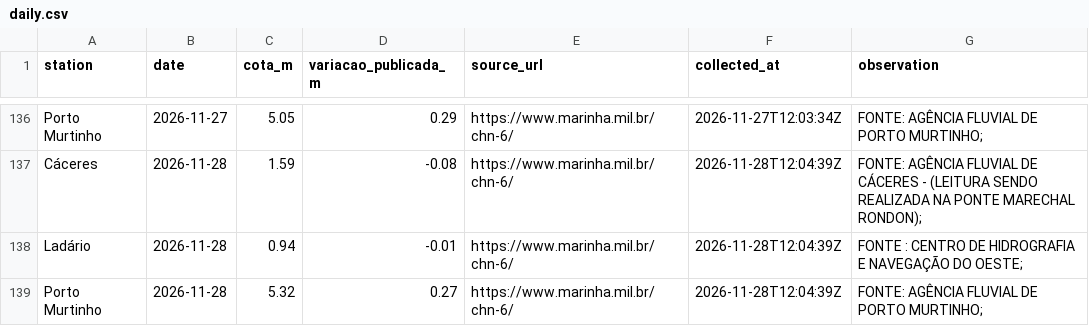
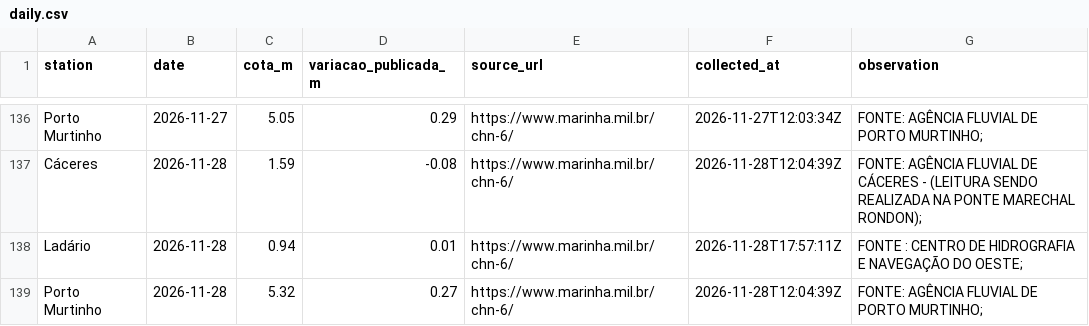
Before and after one commit to ernandes-sobreira/cota-rio-paraguai, a CSV file: data/daily.csv, drawn as a sheet; only a part is shown, gaps mark what is left out.

```diff
--- a/data/daily.csv
+++ b/data/daily.csv
@@ -137,3 +137,3 @@ Porto Murtinho,2026-11-27,5.05,0.29,https://www.marinha.mil.br/chn-6/,2026-11-27
 Cáceres,2026-11-28,1.59,-0.08,https://www.marinha.mil.br/chn-6/,2026-11-28T12:04:39Z,FONTE: AGÊNCIA FLUVIAL DE CÁCERES - (LEITURA SENDO REALIZADA NA PONTE MARECHAL RONDON);
-Ladário,2026-11-28,0.94,-0.01,https://www.marinha.mil.br/chn-6/,2026-11-28T12:04:39Z,FONTE : CENTRO DE HIDROGRAFIA E NAVEGAÇÃO DO OESTE;
+Ladário,2026-11-28,0.94,0.01,https://www.marinha.mil.br/chn-6/,2026-11-28T17:57:11Z,FONTE : CENTRO DE HIDROGRAFIA E NAVEGAÇÃO DO OESTE;
 Porto Murtinho,2026-11-28,5.32,0.27,https://www.marinha.mil.br/chn-6/,2026-11-28T12:04:39Z,FONTE: AGÊNCIA FLUVIAL DE PORTO MURTINHO;
```
Also changed, not shown: 3 other files.
